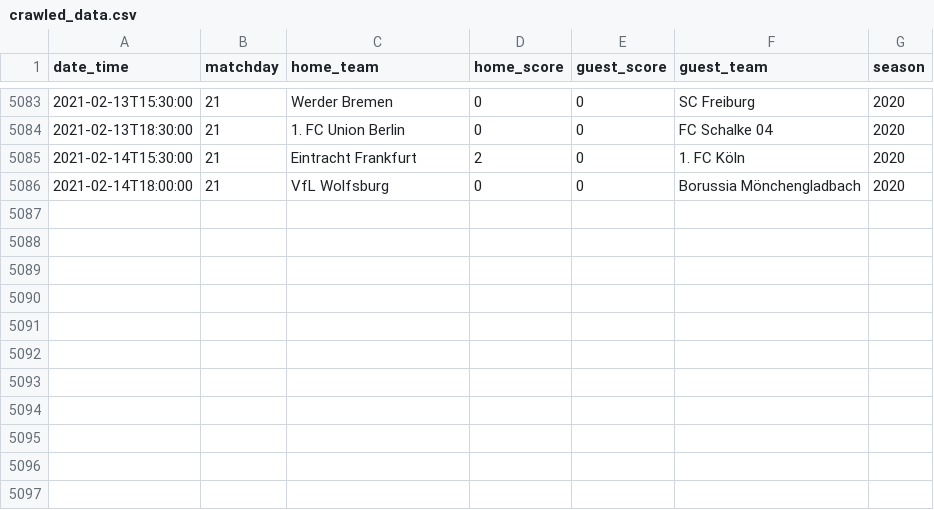
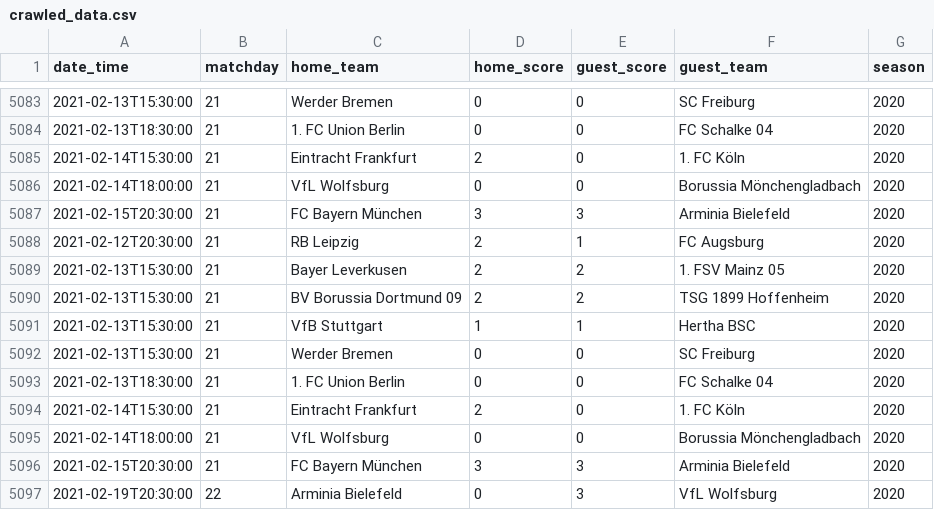
Before and after one commit to lgehring/bl-predictor, a CSV file: bl_predictor/crawled_data.csv, drawn as a sheet; only a part is shown, gaps mark what is left out.

```diff
--- a/bl_predictor/crawled_data.csv
+++ b/bl_predictor/crawled_data.csv
@@ -5086 +5086,12 @@ date_time,matchday,home_team,home_score,guest_score,guest_team,season
 2021-02-14T18:00:00,21,VfL Wolfsburg,0,0,Borussia Mönchengladbach,2020
+2021-02-15T20:30:00,21,FC Bayern München,3,3,Arminia Bielefeld,2020
+2021-02-12T20:30:00,21,RB Leipzig,2,1,FC Augsburg,2020
+2021-02-13T15:30:00,21,Bayer Leverkusen,2,2,1. FSV Mainz 05,2020
+2021-02-13T15:30:00,21,BV Borussia Dortmund 09,2,2,TSG 1899 Hoffenheim,2020
+2021-02-13T15:30:00,21,VfB Stuttgart,1,1,Hertha BSC,2020
+2021-02-13T15:30:00,21,Werder Bremen,0,0,SC Freiburg,2020
+2021-02-13T18:30:00,21,1. FC Union Berlin,0,0,FC Schalke 04,2020
+2021-02-14T15:30:00,21,Eintracht Frankfurt,2,0,1. FC Köln,2020
+2021-02-14T18:00:00,21,VfL Wolfsburg,0,0,Borussia Mönchengladbach,2020
+2021-02-15T20:30:00,21,FC Bayern München,3,3,Arminia Bielefeld,2020
+2021-02-19T20:30:00,22,Arminia Bielefeld,0,3,VfL Wolfsburg,2020
```
Also changed, not shown: 3 other files.
